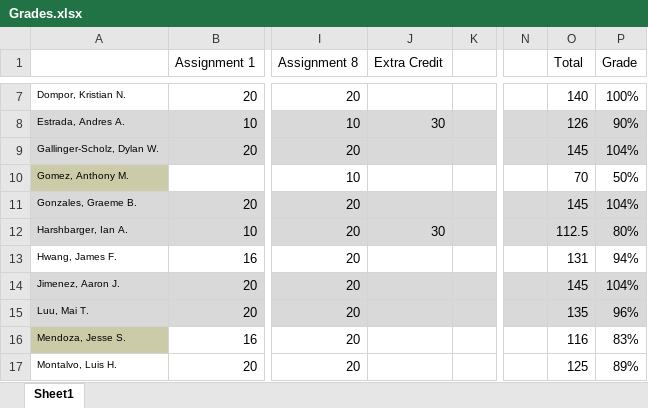
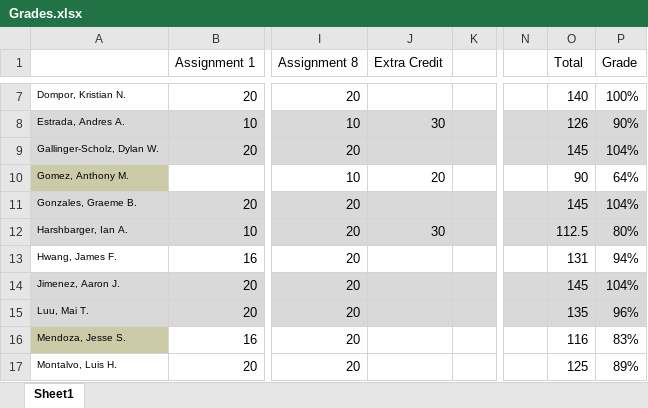
Before and after one commit to jameswilson281/Fall-2018---CIS7---Discrete-Structures, an Excel workbook: Grades.xlsx, sheet Sheet1, drawn as a sheet; only a part is shown, gaps mark what is left out; values as stored, in another font and other column widths than the file's, no borders; the diff names each change by its address in the sheet, - before the commit and + after, or states it on an @@ line.

Commit message:
final grade update

```diff
--- a/Grades.xlsx (sheet Sheet1)
+++ b/Grades.xlsx (sheet Sheet1)
-J10 (Extra Credit): (empty)
+J10 (Extra Credit): 20
-O10 (Total): 70
+O10 (Total): 90
-P10 (Grade): 50%
+P10 (Grade): 64%
```
